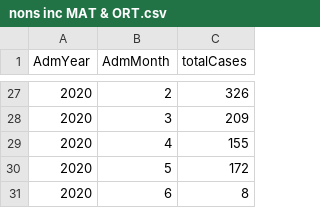
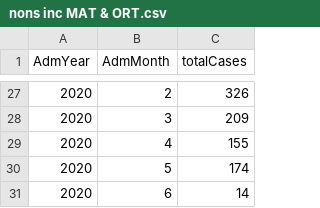
Before and after one commit to EmmanuelP89/AA_CW2, a CSV file: nonsense/nons inc MAT & ORT.csv, drawn as a sheet; only a part is shown, gaps mark what is left out.

```diff
--- a/nonsense/nons inc MAT & ORT.csv
+++ b/nonsense/nons inc MAT & ORT.csv
@@ -29,3 +29,3 @@ AdmYear,AdmMonth,totalCases
 2020,4,155
-2020,5,172
-2020,6,8
+2020,5,174
+2020,6,14
```
Also changed, not shown: nonsense/nons with referrals.csv, nonsense/nons.csv.
